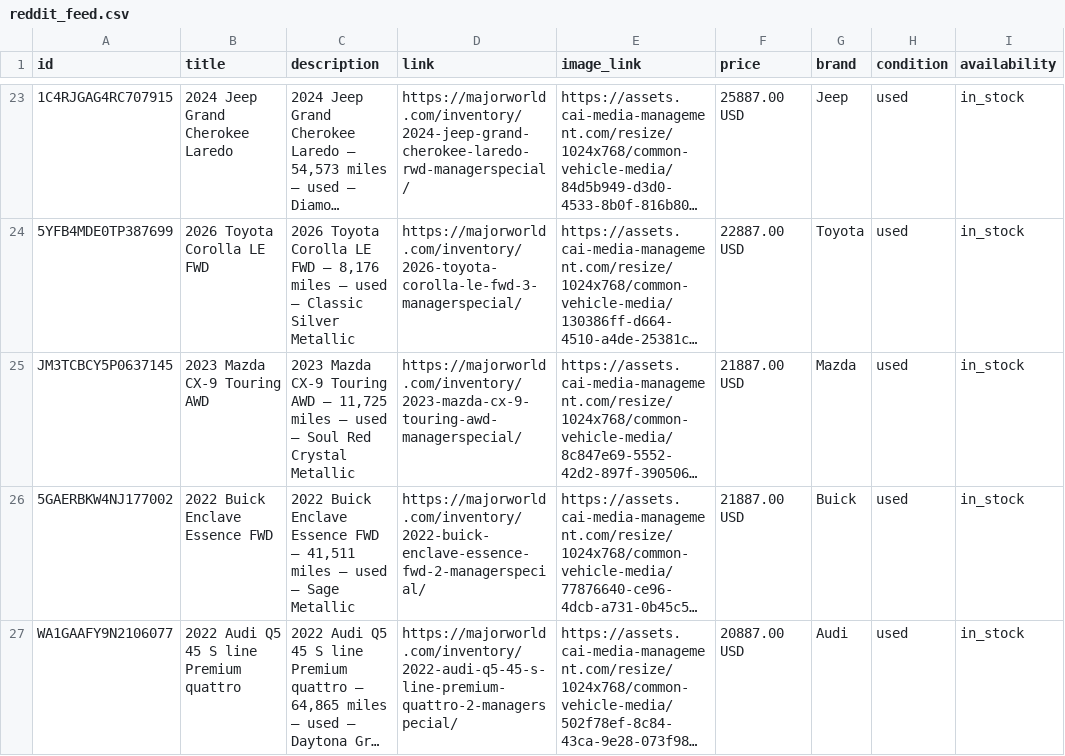
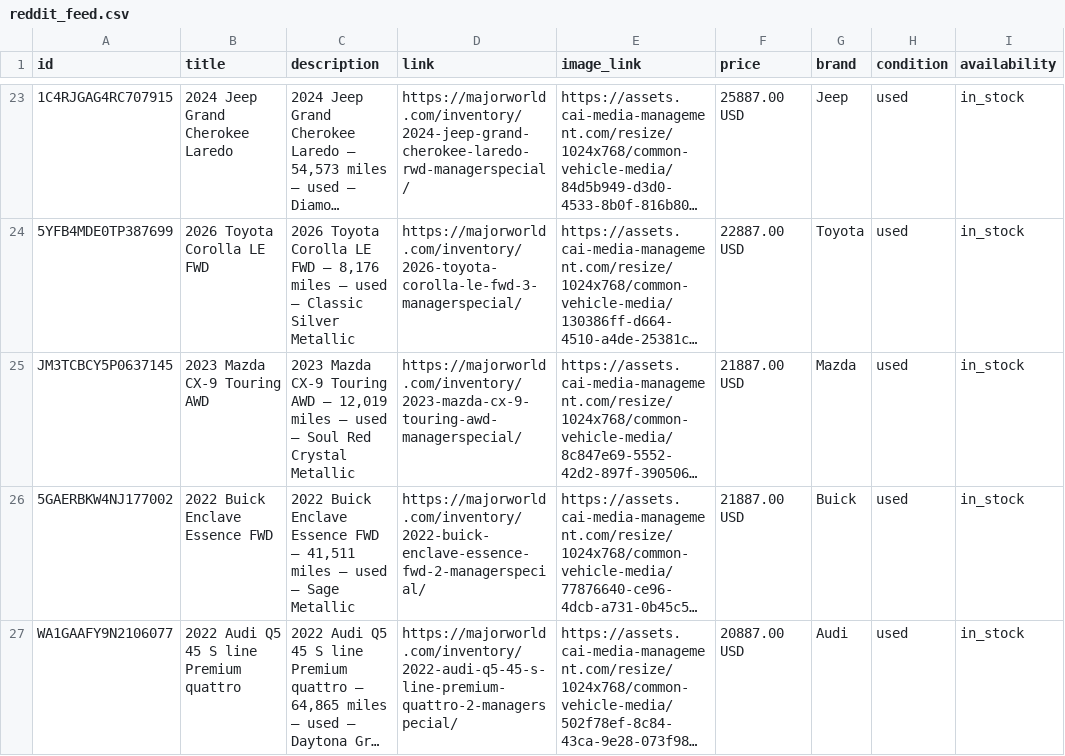
Before and after one commit to orenagassy/MW_feed, a CSV file: reddit_feed.csv, drawn as a sheet; only a part is shown, gaps mark what is left out; long unchanged cells end in …; the diff names each change by its address in the sheet, - before the commit and + after, or states it on an @@ line.

Commit message:
Feed update 2026-08-20 18:14 UTC

```diff
--- a/reddit_feed.csv
+++ b/reddit_feed.csv
-C25 (description): …AWD — 11,725 miles —…
+C25 (description): …AWD — 12,019 miles —…
```
